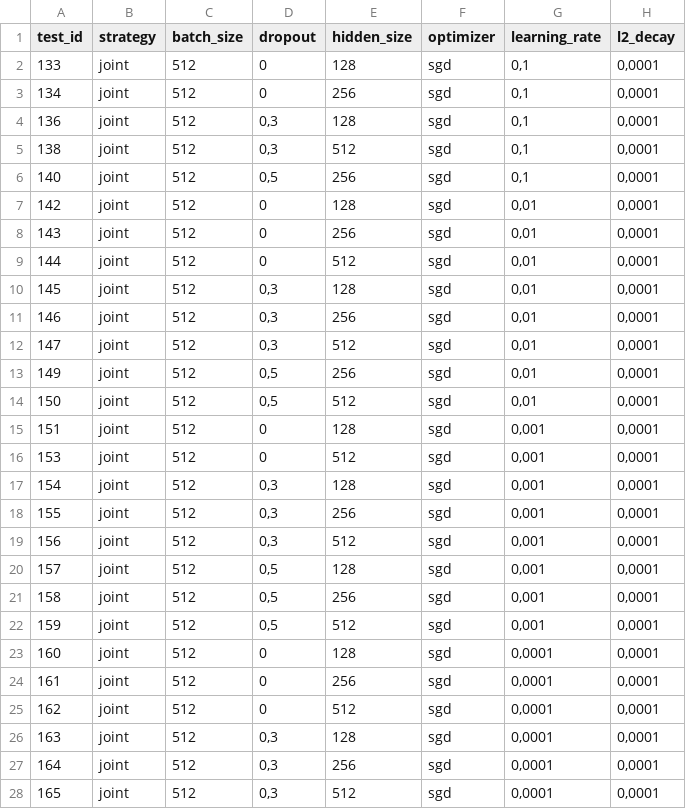
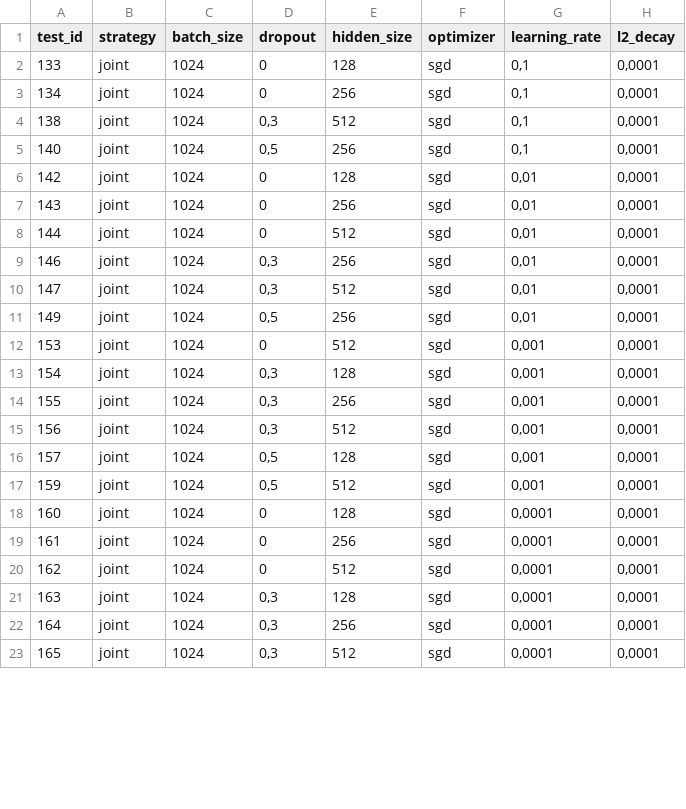
Before and after one commit to HemaxiN/DL_ECG_Classification, a CSV file: multimodal_tests_joint.csv, drawn as a sheet; only a part is shown; the diff covers the shown part only.

```diff
--- a/multimodal_tests_joint.csv
+++ b/multimodal_tests_joint.csv
@@ -1,28 +1,23 @@
 test_id;strategy;batch_size;dropout;hidden_size;optimizer;learning_rate;l2_decay
-133;joint;512;0;128;sgd;0,1;0,0001
-134;joint;512;0;256;sgd;0,1;0,0001
-136;joint;512;0,3;128;sgd;0,1;0,0001
-138;joint;512;0,3;512;sgd;0,1;0,0001
-140;joint;512;0,5;256;sgd;0,1;0,0001
-142;joint;512;0;128;sgd;0,01;0,0001
-143;joint;512;0;256;sgd;0,01;0,0001
-144;joint;512;0;512;sgd;0,01;0,0001
-145;joint;512;0,3;128;sgd;0,01;0,0001
-146;joint;512;0,3;256;sgd;0,01;0,0001
-147;joint;512;0,3;512;sgd;0,01;0,0001
-149;joint;512;0,5;256;sgd;0,01;0,0001
-150;joint;512;0,5;512;sgd;0,01;0,0001
-151;joint;512;0;128;sgd;0,001;0,0001
-153;joint;512;0;512;sgd;0,001;0,0001
-154;joint;512;0,3;128;sgd;0,001;0,0001
-155;joint;512;0,3;256;sgd;0,001;0,0001
-156;joint;512;0,3;512;sgd;0,001;0,0001
-157;joint;512;0,5;128;sgd;0,001;0,0001
-158;joint;512;0,5;256;sgd;0,001;0,0001
-159;joint;512;0,5;512;sgd;0,001;0,0001
-160;joint;512;0;128;sgd;0,0001;0,0001
-161;joint;512;0;256;sgd;0,0001;0,0001
-162;joint;512;0;512;sgd;0,0001;0,0001
-163;joint;512;0,3;128;sgd;0,0001;0,0001
-164;joint;512;0,3;256;sgd;0,0001;0,0001
-165;joint;512;0,3;512;sgd;0,0001;0,0001
+133;joint;1024;0;128;sgd;0,1;0,0001
+134;joint;1024;0;256;sgd;0,1;0,0001
+138;joint;1024;0,3;512;sgd;0,1;0,0001
+140;joint;1024;0,5;256;sgd;0,1;0,0001
+142;joint;1024;0;128;sgd;0,01;0,0001
+143;joint;1024;0;256;sgd;0,01;0,0001
+144;joint;1024;0;512;sgd;0,01;0,0001
+146;joint;1024;0,3;256;sgd;0,01;0,0001
+147;joint;1024;0,3;512;sgd;0,01;0,0001
+149;joint;1024;0,5;256;sgd;0,01;0,0001
+153;joint;1024;0;512;sgd;0,001;0,0001
+154;joint;1024;0,3;128;sgd;0,001;0,0001
+155;joint;1024;0,3;256;sgd;0,001;0,0001
+156;joint;1024;0,3;512;sgd;0,001;0,0001
+157;joint;1024;0,5;128;sgd;0,001;0,0001
+159;joint;1024;0,5;512;sgd;0,001;0,0001
+160;joint;1024;0;128;sgd;0,0001;0,0001
+161;joint;1024;0;256;sgd;0,0001;0,0001
+162;joint;1024;0;512;sgd;0,0001;0,0001
+163;joint;1024;0,3;128;sgd;0,0001;0,0001
+164;joint;1024;0,3;256;sgd;0,0001;0,0001
+165;joint;1024;0,3;512;sgd;0,0001;0,0001
```
Also changed, not shown: 6 removed rows and 29 edited cells elsewhere in this file, multimodal_tests_early.csv, multimodal_tests_late.csv, 4 other files.
